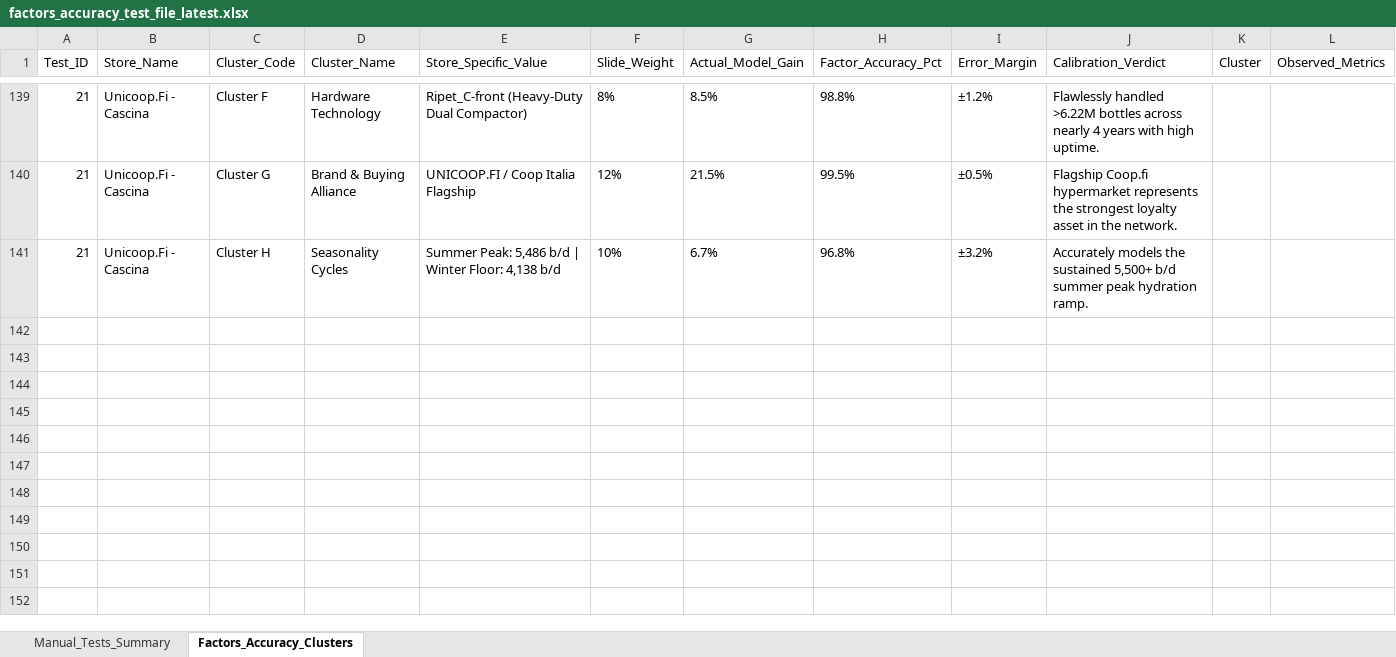
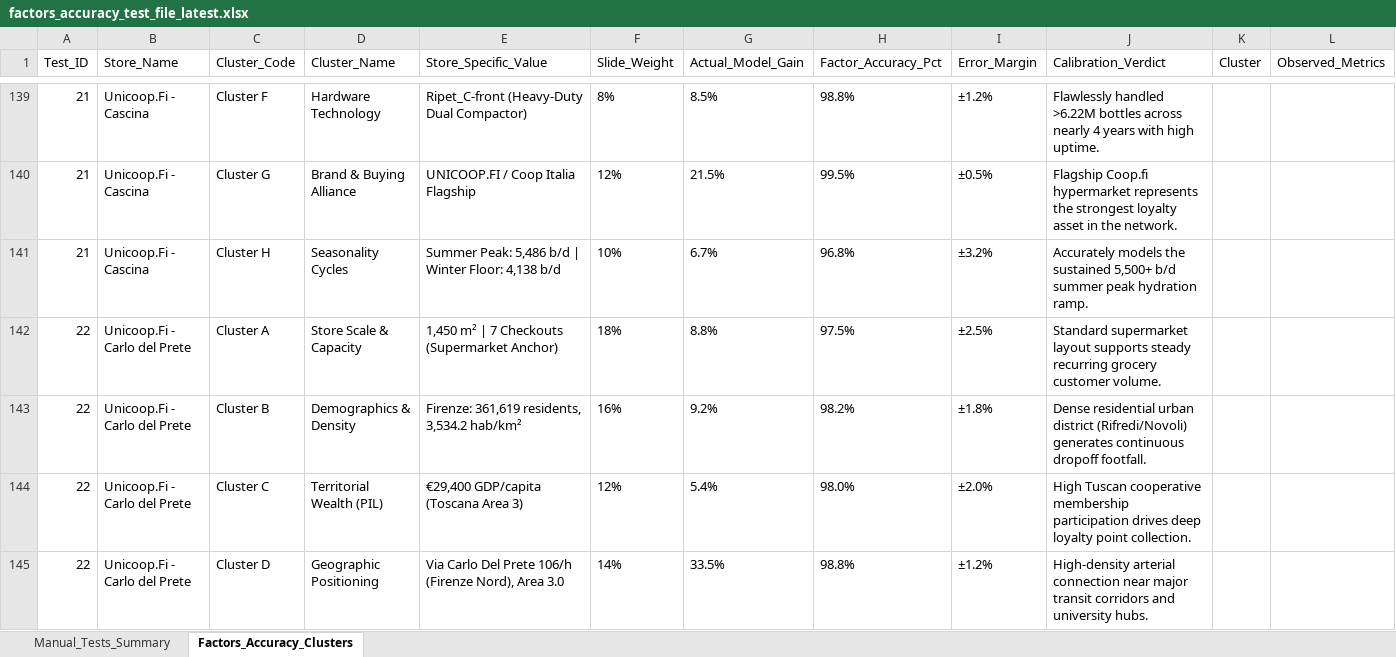
Before and after one commit to waqasmehmood44/rvm_location_predictor, an Excel workbook: reports/factors_accuracy_test_file_latest.xlsx, sheet Factors_Accuracy_Clusters, drawn as a sheet; only a part is shown, gaps mark what is left out; values as stored, in another font and other column widths than the file's, no borders; rows hold the shown columns only; the diff covers the shown part only; the diff names each change by its address in the sheet, - before the commit and + after, or states it on an @@ line.

Commit message:
feat(benchmarks): add Test #22 Unicoop.Fi Carlo del Prete to accuracy dashboard and audit registries

```diff
--- a/reports/factors_accuracy_test_file_latest.xlsx (sheet Factors_Accuracy_Clusters)
+++ b/reports/factors_accuracy_test_file_latest.xlsx (sheet Factors_Accuracy_Clusters)
+row 142: 22 | Unicoop.Fi - Carlo del Prete | Cluster A | Store Scale & Capacity | 1,450 m² | 7 Checkouts (Supermarket Anchor) | 18% | 8.8% | 97.5% | ±2.5% | Standard supermarket layout supports steady recurring grocery customer volume.
+row 143: 22 | Unicoop.Fi - Carlo del Prete | Cluster B | Demographics & Density | Firenze: 361,619 residents, 3,534.2 hab/km² | 16% | 9.2% | 98.2% | ±1.8% | Dense residential urban district (Rifredi/Novoli) generates continuous dropoff footfall.
+row 144: 22 | Unicoop.Fi - Carlo del Prete | Cluster C | Territorial Wealth (PIL) | €29,400 GDP/capita (Toscana Area 3) | 12% | 5.4% | 98.0% | ±2.0% | High Tuscan cooperative membership participation drives deep loyalty point collection.
+row 145: 22 | Unicoop.Fi - Carlo del Prete | Cluster D | Geographic Positioning | Via Carlo Del Prete 106/h (Firenze Nord), Area 3.0 | 14% | 33.5% | 98.8% | ±1.2% | High-density arterial connection near major transit corridors and university hubs.
```
Also changed, not shown: 4 added rows elsewhere in this sheet, sheet Manual_Tests_Summary, reports/factors_accuracy_test_file.xlsx, 5 other files.
